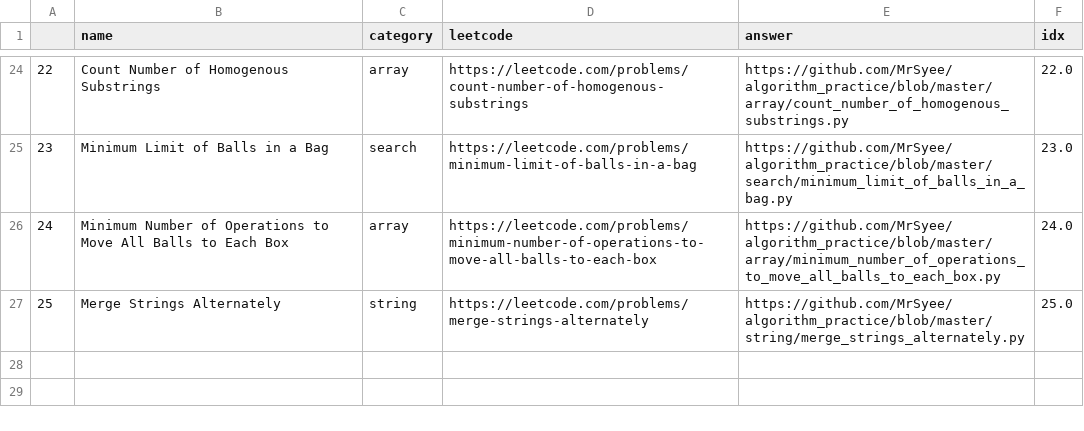
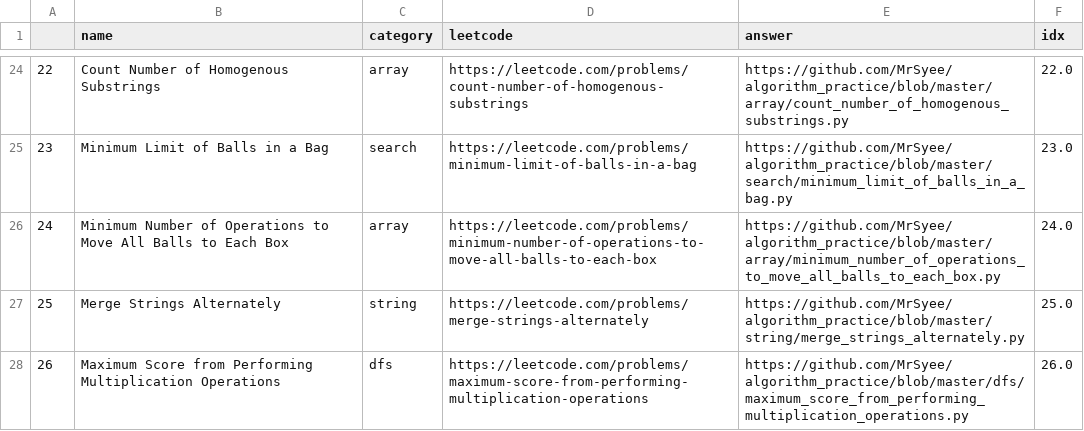
Before and after one commit to MrSyee/algorithm_practice, a CSV file: algo_list.csv, drawn as a sheet; only a part is shown, gaps mark what is left out; the diff names each change by its address in the sheet, - before the commit and + after, or states it on an @@ line.

```diff
--- a/algo_list.csv
+++ b/algo_list.csv
+row 28: 26 | Maximum Score from Performing Multiplication Operations | dfs | https://leetcode.com/problems/maximum-score-from-performing-multiplication-operations | https://github.com/MrSyee/algorithm_practice/blob/master/dfs/maximum_score_from_performing_multiplication_operations.py | 26.0
```
Also changed, not shown: 1 other file.
